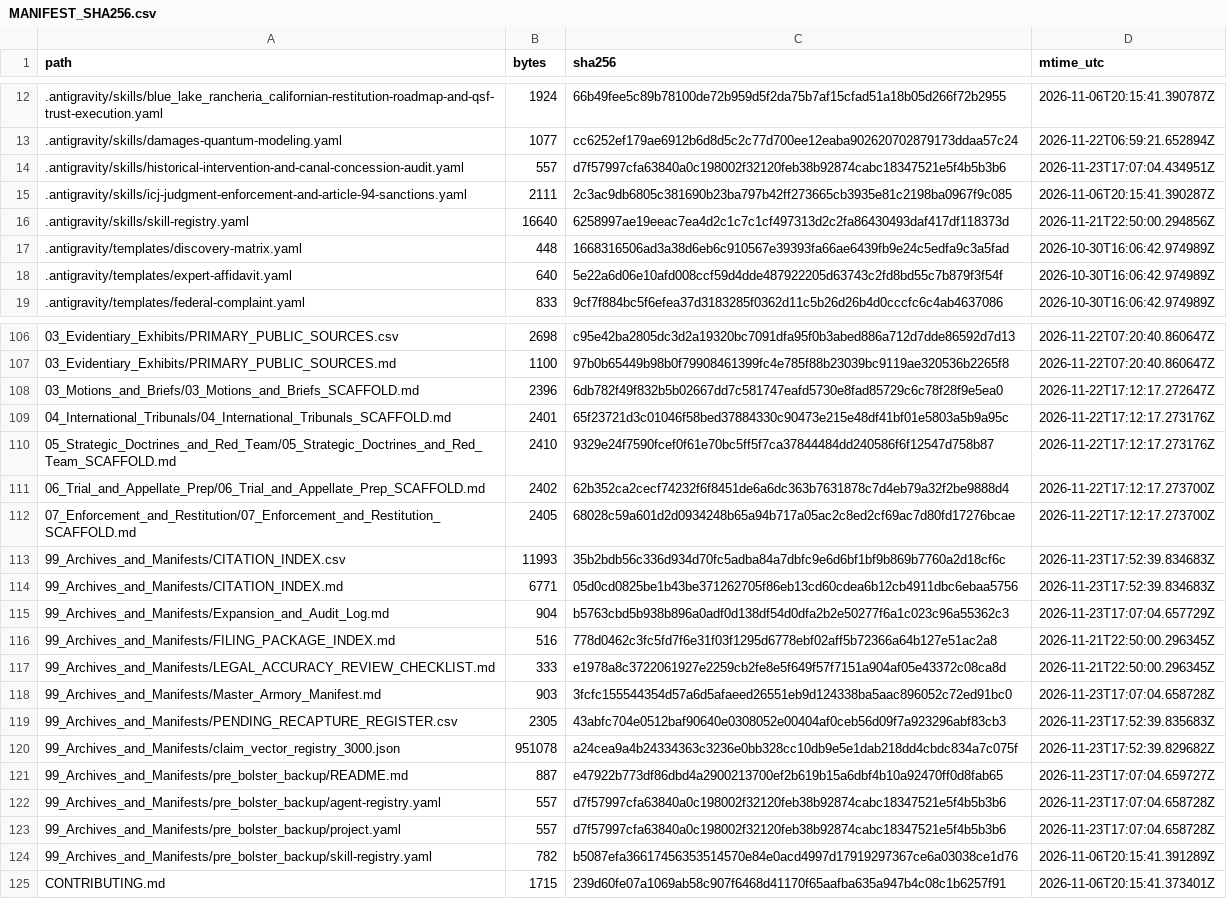
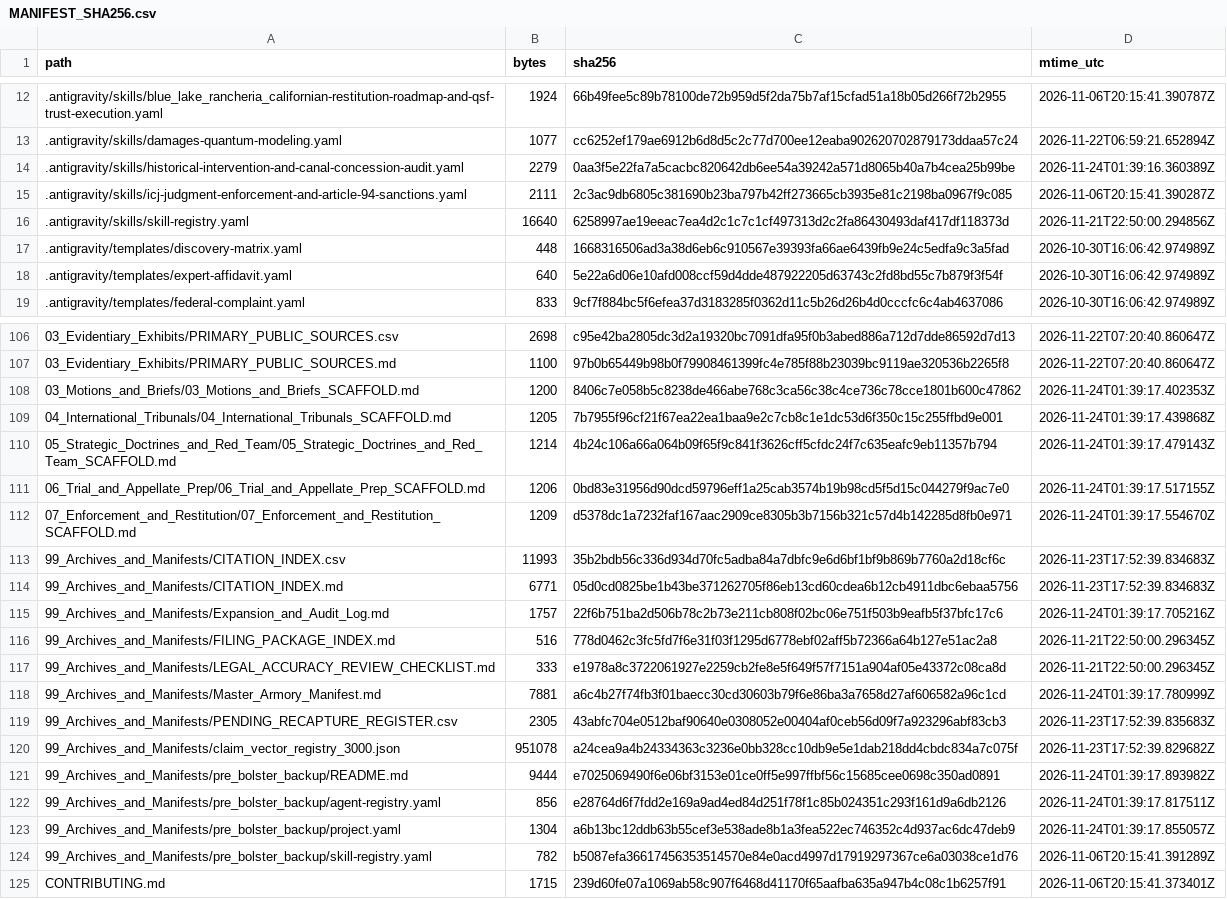
Before and after one commit to GlobalRestitutionAlliance/turtle-island-us-ca-blue-lake-rancheria-california-master-litigation, a CSV file: 99_Archives_and_Manifests/MANIFEST_SHA256.csv, drawn as a sheet; only a part is shown, gaps mark what is left out; the diff covers the shown part only.

Commit message:
REVERTED DUE TO UNPROMPTED MASS J3WFICATED DATA CORRUPTION BY COMPROMISED BIASED LLM/ARTIFICIAL INTELLIGENCE MODELS

```diff
--- a/99_Archives_and_Manifests/MANIFEST_SHA256.csv
+++ b/99_Archives_and_Manifests/MANIFEST_SHA256.csv
@@ -13,3 +13,3 @@ path,bytes,sha256,mtime_utc
 .antigravity/skills/damages-quantum-modeling.yaml,1077,cc6252ef179ae6912b6d8d5c2c77d700ee12eaba902620702879173ddaa57c24,2026-11-22T06:59:21.652894Z
-.antigravity/skills/historical-intervention-and-canal-concession-audit.yaml,557,d7f57997cfa63840a0c198002f32120feb38b92874cabc18347521e5f4b5b3b6,2026-11-23T17:07:04.434951Z
+.antigravity/skills/historical-intervention-and-canal-concession-audit.yaml,2279,0aa3f5e22fa7a5cacbc820642db6ee54a39242a571d8065b40a7b4cea25b99be,2026-11-24T01:39:16.360389Z
 .antigravity/skills/icj-judgment-enforcement-and-article-94-sanctions.yaml,2111,2c3ac9db6805c381690b23ba797b42ff273665cb3935e81c2198ba0967f9c085,2026-11-06T20:15:41.390287Z
@@ -107,18 +107,18 @@ path,bytes,sha256,mtime_utc
 03_Evidentiary_Exhibits/PRIMARY_PUBLIC_SOURCES.md,1100,97b0b65449b98b0f79908461399fc4e785f88b23039bc9119ae320536b2265f8,2026-11-22T07:20:40.860647Z
-03_Motions_and_Briefs/03_Motions_and_Briefs_SCAFFOLD.md,2396,6db782f49f832b5b02667dd7c581747eafd5730e8fad85729c6c78f28f9e5ea0,2026-11-22T17:12:17.272647Z
-04_International_Tribunals/04_International_Tribunals_SCAFFOLD.md,2401,65f23721d3c01046f58bed37884330c90473e215e48df41bf01e5803a5b9a95c,2026-11-22T17:12:17.273176Z
-05_Strategic_Doctrines_and_Red_Team/05_Strategic_Doctrines_and_Red_Team_SCAFFOLD.md,2410,9329e24f7590fcef0f61e70bc5ff5f7ca37844484dd240586f6f12547d758b87,2026-11-22T17:12:17.273176Z
-06_Trial_and_Appellate_Prep/06_Trial_and_Appellate_Prep_SCAFFOLD.md,2402,62b352ca2cecf74232f6f8451de6a6dc363b7631878c7d4eb79a32f2be9888d4,2026-11-22T17:12:17.273700Z
-07_Enforcement_and_Restitution/07_Enforcement_and_Restitution_SCAFFOLD.md,2405,68028c59a601d2d0934248b65a94b717a05ac2c8ed2cf69ac7d80fd17276bcae,2026-11-22T17:12:17.273700Z
+03_Motions_and_Briefs/03_Motions_and_Briefs_SCAFFOLD.md,1200,8406c7e058b5c8238de466abe768c3ca56c38c4ce736c78cce1801b600c47862,2026-11-24T01:39:17.402353Z
+04_International_Tribunals/04_International_Tribunals_SCAFFOLD.md,1205,7b7955f96cf21f67ea22ea1baa9e2c7cb8c1e1dc53d6f350c15c255ffbd9e001,2026-11-24T01:39:17.439868Z
+05_Strategic_Doctrines_and_Red_Team/05_Strategic_Doctrines_and_Red_Team_SCAFFOLD.md,1214,4b24c106a66a064b09f65f9c841f3626cff5cfdc24f7c635eafc9eb11357b794,2026-11-24T01:39:17.479143Z
+06_Trial_and_Appellate_Prep/06_Trial_and_Appellate_Prep_SCAFFOLD.md,1206,0bd83e31956d90dcd59796eff1a25cab3574b19b98cd5f5d15c044279f9ac7e0,2026-11-24T01:39:17.517155Z
+07_Enforcement_and_Restitution/07_Enforcement_and_Restitution_SCAFFOLD.md,1209,d5378dc1a7232faf167aac2909ce8305b3b7156b321c57d4b142285d8fb0e971,2026-11-24T01:39:17.554670Z
 99_Archives_and_Manifests/CITATION_INDEX.csv,11993,35b2bdb56c336d934d70fc5adba84a7dbfc9e6d6bf1bf9b869b7760a2d18cf6c,2026-11-23T17:52:39.834683Z
 99_Archives_and_Manifests/CITATION_INDEX.md,6771,05d0cd0825be1b43be371262705f86eb13cd60cdea6b12cb4911dbc6ebaa5756,2026-11-23T17:52:39.834683Z
-99_Archives_and_Manifests/Expansion_and_Audit_Log.md,904,b5763cbd5b938b896a0adf0d138df54d0dfa2b2e50277f6a1c023c96a55362c3,2026-11-23T17:07:04.657729Z
+99_Archives_and_Manifests/Expansion_and_Audit_Log.md,1757,22f6b751ba2d506b78c2b73e211cb808f02bc06e751f503b9eafb5f37bfc17c6,2026-11-24T01:39:17.705216Z
 99_Archives_and_Manifests/FILING_PACKAGE_INDEX.md,516,778d0462c3fc5fd7f6e31f03f1295d6778ebf02aff5b72366a64b127e51ac2a8,2026-11-21T22:50:00.296345Z
 99_Archives_and_Manifests/LEGAL_ACCURACY_REVIEW_CHECKLIST.md,333,e1978a8c3722061927e2259cb2fe8e5f649f57f7151a904af05e43372c08ca8d,2026-11-21T22:50:00.296345Z
-99_Archives_and_Manifests/Master_Armory_Manifest.md,903,3fcfc155544354d57a6d5afaeed26551eb9d124338ba5aac896052c72ed91bc0,2026-11-23T17:07:04.658728Z
+99_Archives_and_Manifests/Master_Armory_Manifest.md,7881,a6c4b27f74fb3f01baecc30cd30603b79f6e86ba3a7658d27af606582a96c1cd,2026-11-24T01:39:17.780999Z
 99_Archives_and_Manifests/PENDING_RECAPTURE_REGISTER.csv,2305,43abfc704e0512baf90640e0308052e00404af0ceb56d09f7a923296abf83cb3,2026-11-23T17:52:39.835683Z
 99_Archives_and_Manifests/claim_vector_registry_3000.json,951078,a24cea9a4b24334363c3236e0bb328cc10db9e5e1dab218dd4cbdc834a7c075f,2026-11-23T17:52:39.829682Z
-99_Archives_and_Manifests/pre_bolster_backup/README.md,887,e47922b773df86dbd4a2900213700ef2b619b15a6dbf4b10a92470ff0d8fab65,2026-11-23T17:07:04.659727Z
-99_Archives_and_Manifests/pre_bolster_backup/agent-registry.yaml,557,d7f57997cfa63840a0c198002f32120feb38b92874cabc18347521e5f4b5b3b6,2026-11-23T17:07:04.658728Z
-99_Archives_and_Manifests/pre_bolster_backup/project.yaml,557,d7f57997cfa63840a0c198002f32120feb38b92874cabc18347521e5f4b5b3b6,2026-11-23T17:07:04.658728Z
+99_Archives_and_Manifests/pre_bolster_backup/README.md,9444,e7025069490f6e06bf3153e01ce0ff5e997ffbf56c15685cee0698c350ad0891,2026-11-24T01:39:17.893982Z
+99_Archives_and_Manifests/pre_bolster_backup/agent-registry.yaml,856,e28764d6f7fdd2e169a9ad4ed84d251f78f1c85b024351c293f161d9a6db2126,2026-11-24T01:39:17.817511Z
+99_Archives_and_Manifests/pre_bolster_backup/project.yaml,1304,a6b13bc12ddb63b55cef3e538ade8b1a3fea522ec746352c4d937ac6dc47deb9,2026-11-24T01:39:17.855057Z
 99_Archives_and_Manifests/pre_bolster_backup/skill-registry.yaml,782,b5087efa36617456353514570e84e0acd4997d17919297367ce6a03038ce1d76,2026-11-06T20:15:41.391289Z
```
Also changed, not shown: 77 edited cells elsewhere in this file, 37 other files.
